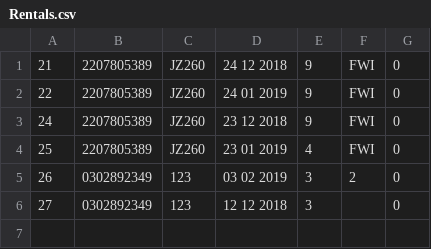
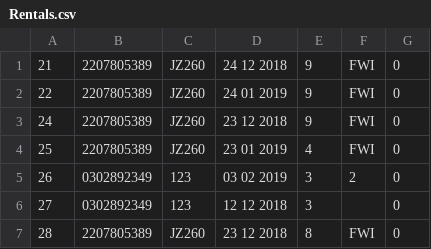
Before and after one commit to ArnarArnar/Bragginn-Car-Rental, a CSV file: Data/Rentals.csv, drawn as a sheet.

Commit message:
sma csv data

```diff
--- a/Data/Rentals.csv
+++ b/Data/Rentals.csv
@@ -6 +6,2 @@
 27;0302892349;123;12 12 2018;3;;0
+28;2207805389;JZ260;23 12 2018;8;FWI;0
```
Also changed, not shown: 2 other files.
